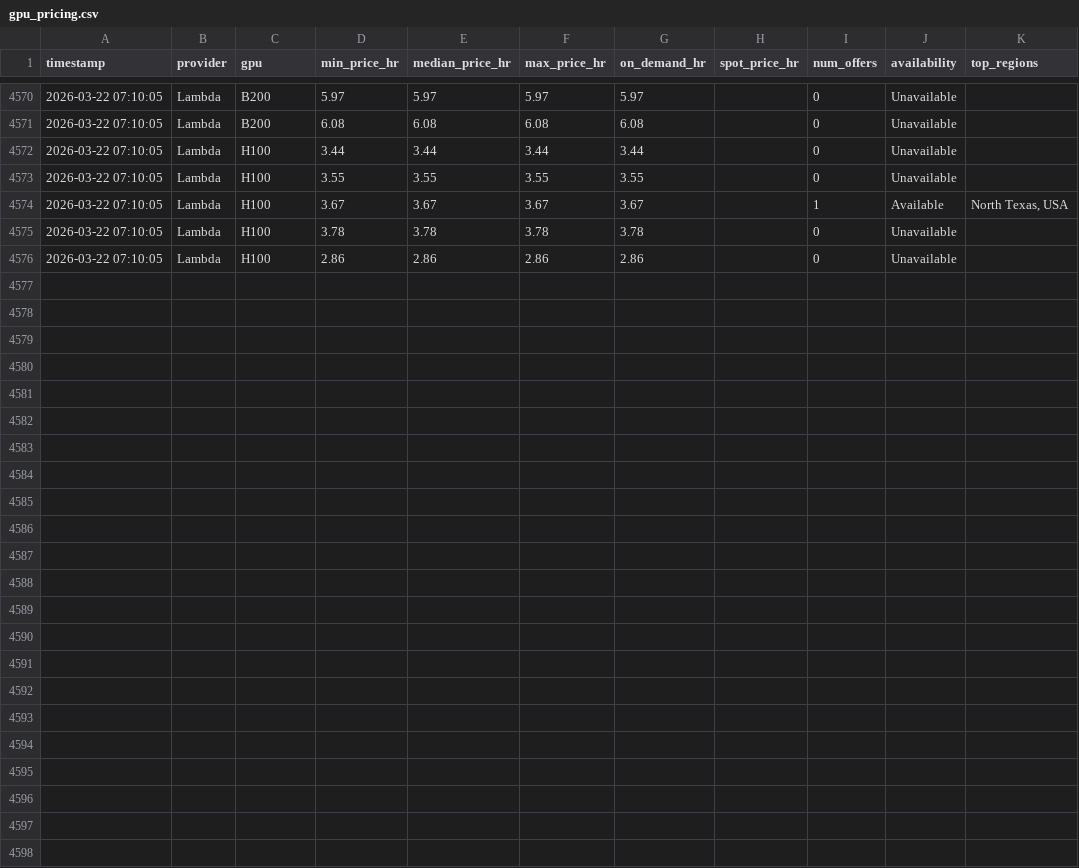
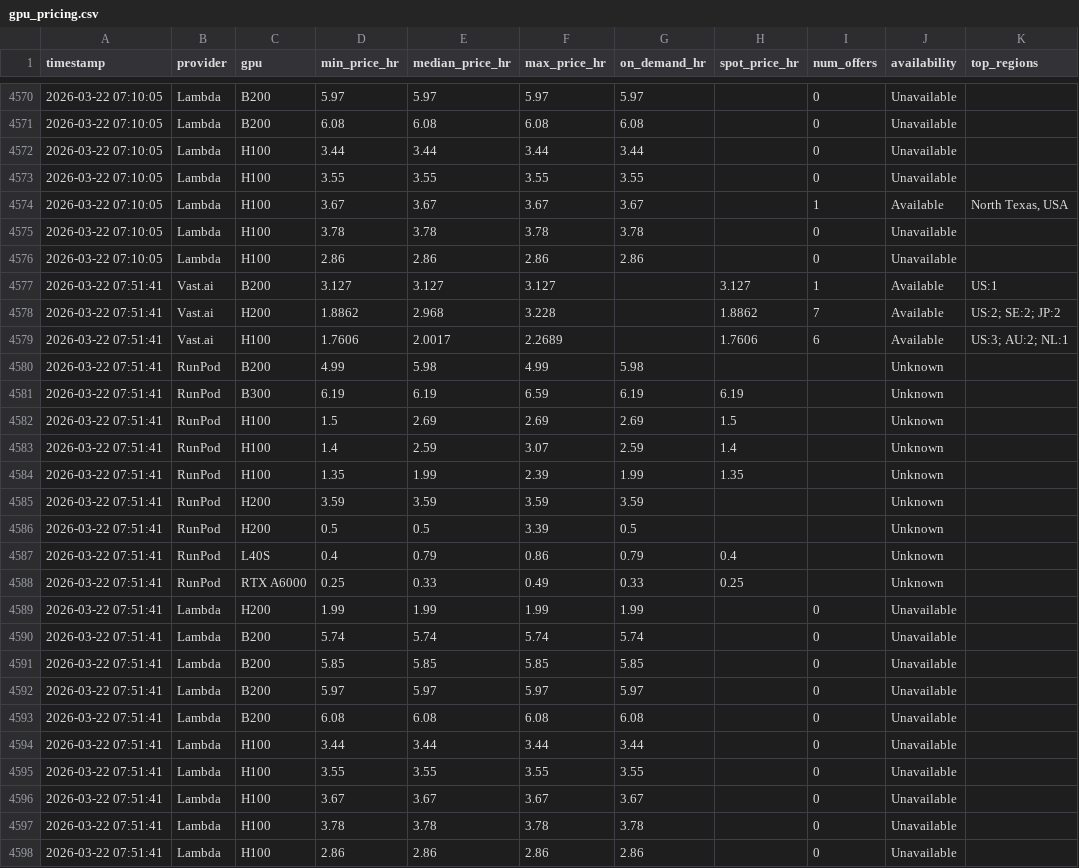
Before and after one commit to nixj9/gpu-market-intel, a CSV file: data/gpu_pricing.csv, drawn as a sheet; only a part is shown, gaps mark what is left out.

Commit message:
📊 data: 2026-03-22 07:51 UTC

```diff
--- a/data/gpu_pricing.csv
+++ b/data/gpu_pricing.csv
@@ -4576 +4576,23 @@ timestamp,provider,gpu,min_price_hr,median_price_hr,max_price_hr,on_demand_hr,sp
 2026-03-22 07:10:05,Lambda,H100,2.86,2.86,2.86,2.86,,0,Unavailable,
+2026-03-22 07:51:41,Vast.ai,B200,3.127,3.127,3.127,,3.127,1,Available,US:1
+2026-03-22 07:51:41,Vast.ai,H200,1.8862,2.968,3.228,,1.8862,7,Available,US:2; SE:2; JP:2
+2026-03-22 07:51:41,Vast.ai,H100,1.7606,2.0017,2.2689,,1.7606,6,Available,US:3; AU:2; NL:1
+2026-03-22 07:51:41,RunPod,B200,4.99,5.98,4.99,5.98,,,Unknown,
+2026-03-22 07:51:41,RunPod,B300,6.19,6.19,6.59,6.19,6.19,,Unknown,
+2026-03-22 07:51:41,RunPod,H100,1.5,2.69,2.69,2.69,1.5,,Unknown,
+2026-03-22 07:51:41,RunPod,H100,1.4,2.59,3.07,2.59,1.4,,Unknown,
+2026-03-22 07:51:41,RunPod,H100,1.35,1.99,2.39,1.99,1.35,,Unknown,
+2026-03-22 07:51:41,RunPod,H200,3.59,3.59,3.59,3.59,,,Unknown,
+2026-03-22 07:51:41,RunPod,H200,0.5,0.5,3.39,0.5,,,Unknown,
+2026-03-22 07:51:41,RunPod,L40S,0.4,0.79,0.86,0.79,0.4,,Unknown,
+2026-03-22 07:51:41,RunPod,RTX A6000,0.25,0.33,0.49,0.33,0.25,,Unknown,
+2026-03-22 07:51:41,Lambda,H200,1.99,1.99,1.99,1.99,,0,Unavailable,
+2026-03-22 07:51:41,Lambda,B200,5.74,5.74,5.74,5.74,,0,Unavailable,
+2026-03-22 07:51:41,Lambda,B200,5.85,5.85,5.85,5.85,,0,Unavailable,
+2026-03-22 07:51:41,Lambda,B200,5.97,5.97,5.97,5.97,,0,Unavailable,
+2026-03-22 07:51:41,Lambda,B200,6.08,6.08,6.08,6.08,,0,Unavailable,
+2026-03-22 07:51:41,Lambda,H100,3.44,3.44,3.44,3.44,,0,Unavailable,
+2026-03-22 07:51:41,Lambda,H100,3.55,3.55,3.55,3.55,,0,Unavailable,
+2026-03-22 07:51:41,Lambda,H100,3.67,3.67,3.67,3.67,,0,Unavailable,
+2026-03-22 07:51:41,Lambda,H100,3.78,3.78,3.78,3.78,,0,Unavailable,
+2026-03-22 07:51:41,Lambda,H100,2.86,2.86,2.86,2.86,,0,Unavailable,
```
